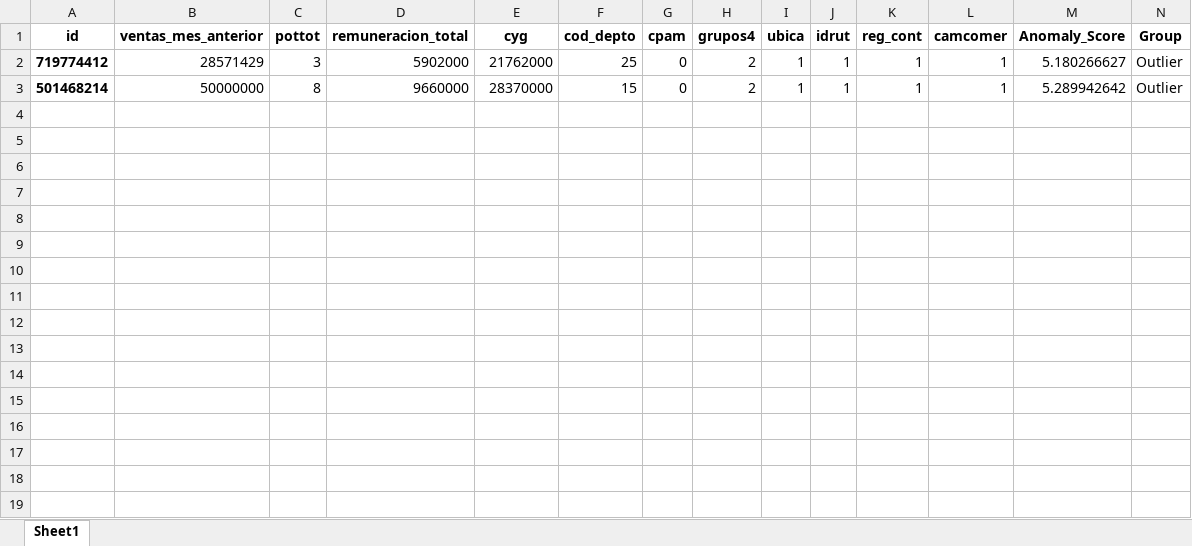
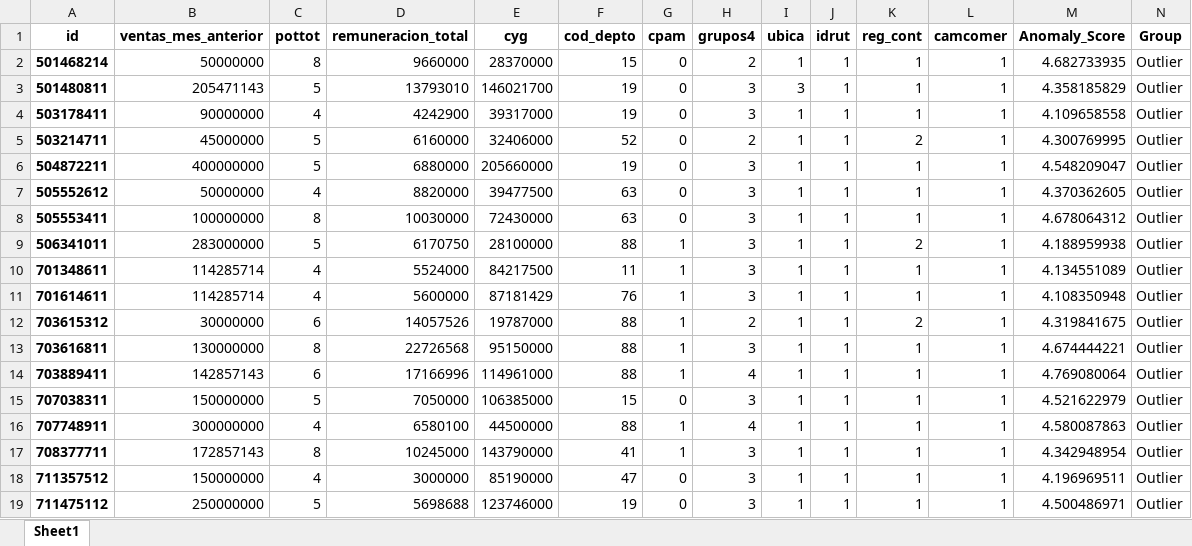
Before and after one commit to Ingenieco/dane, an Excel workbook: datos_resultados/HBOS_tabla_anomalos_establecimientos_22.xlsx, sheet Sheet1, drawn as a sheet; only a part is shown; values as stored, in another font and other column widths than the file's, no borders; removed rows and columns are numbered as before the commit, all else as after; the diff covers the shown part only; the diff names each change by its address in the sheet, - before the commit and + after, or states it on an @@ line.

```diff
--- a/datos_resultados/HBOS_tabla_anomalos_establecimientos_22.xlsx (sheet Sheet1)
+++ b/datos_resultados/HBOS_tabla_anomalos_establecimientos_22.xlsx (sheet Sheet1)
-row 2: 719774412 | 28571429 | 3 | 5902000 | 21762000 | 25 | 0 | 2 | 1 | 1 | 1 | 1 | 5.180266627 | Outlier
-M2 (Anomaly_Score): 5.289942642
+M2 (Anomaly_Score): 4.682733935
+row 3: 501480811 | 205471143 | 5 | 13793010 | 146021700 | 19 | 0 | 3 | 3 | 1 | 1 | 1 | 4.358185829 | Outlier
+row 4: 503178411 | 90000000 | 4 | 4242900 | 39317000 | 19 | 0 | 3 | 1 | 1 | 1 | 1 | 4.109658558 | Outlier
+row 5: 503214711 | 45000000 | 5 | 6160000 | 32406000 | 52 | 0 | 2 | 1 | 1 | 2 | 1 | 4.300769995 | Outlier
+row 6: 504872211 | 400000000 | 5 | 6880000 | 205660000 | 19 | 0 | 3 | 1 | 1 | 1 | 1 | 4.548209047 | Outlier
+row 7: 505552612 | 50000000 | 4 | 8820000 | 39477500 | 63 | 0 | 3 | 1 | 1 | 1 | 1 | 4.370362605 | Outlier
+row 8: 505553411 | 100000000 | 8 | 10030000 | 72430000 | 63 | 0 | 3 | 1 | 1 | 1 | 1 | 4.678064312 | Outlier
+row 9: 506341011 | 283000000 | 5 | 6170750 | 28100000 | 88 | 1 | 3 | 1 | 1 | 2 | 1 | 4.188959938 | Outlier
+row 10: 701348611 | 114285714 | 4 | 5524000 | 84217500 | 11 | 1 | 3 | 1 | 1 | 1 | 1 | 4.134551089 | Outlier
+row 11: 701614611 | 114285714 | 4 | 5600000 | 87181429 | 76 | 1 | 3 | 1 | 1 | 1 | 1 | 4.108350948 | Outlier
+row 12: 703615312 | 30000000 | 6 | 14057526 | 19787000 | 88 | 1 | 2 | 1 | 1 | 2 | 1 | 4.319841675 | Outlier
+row 13: 703616811 | 130000000 | 8 | 22726568 | 95150000 | 88 | 1 | 3 | 1 | 1 | 1 | 1 | 4.674444221 | Outlier
+row 14: 703889411 | 142857143 | 6 | 17166996 | 114961000 | 88 | 1 | 4 | 1 | 1 | 1 | 1 | 4.769080064 | Outlier
+row 15: 707038311 | 150000000 | 5 | 7050000 | 106385000 | 15 | 0 | 3 | 1 | 1 | 1 | 1 | 4.521622979 | Outlier
+row 16: 707748911 | 300000000 | 4 | 6580100 | 44500000 | 88 | 1 | 4 | 1 | 1 | 1 | 1 | 4.580087863 | Outlier
+row 17: 708377711 | 172857143 | 8 | 10245000 | 143790000 | 41 | 1 | 3 | 1 | 1 | 1 | 1 | 4.342948954 | Outlier
+row 18: 711357512 | 150000000 | 4 | 3000000 | 85190000 | 47 | 0 | 3 | 1 | 1 | 1 | 1 | 4.196969511 | Outlier
+row 19: 711475112 | 250000000 | 5 | 5698688 | 123746000 | 19 | 0 | 3 | 1 | 1 | 1 | 1 | 4.500486971 | Outlier
```
Also changed, not shown: 12 added rows elsewhere in this sheet, datos_resultados/HBOS_tabla_anomalos_moviles_22.xlsx, 2 other files.
